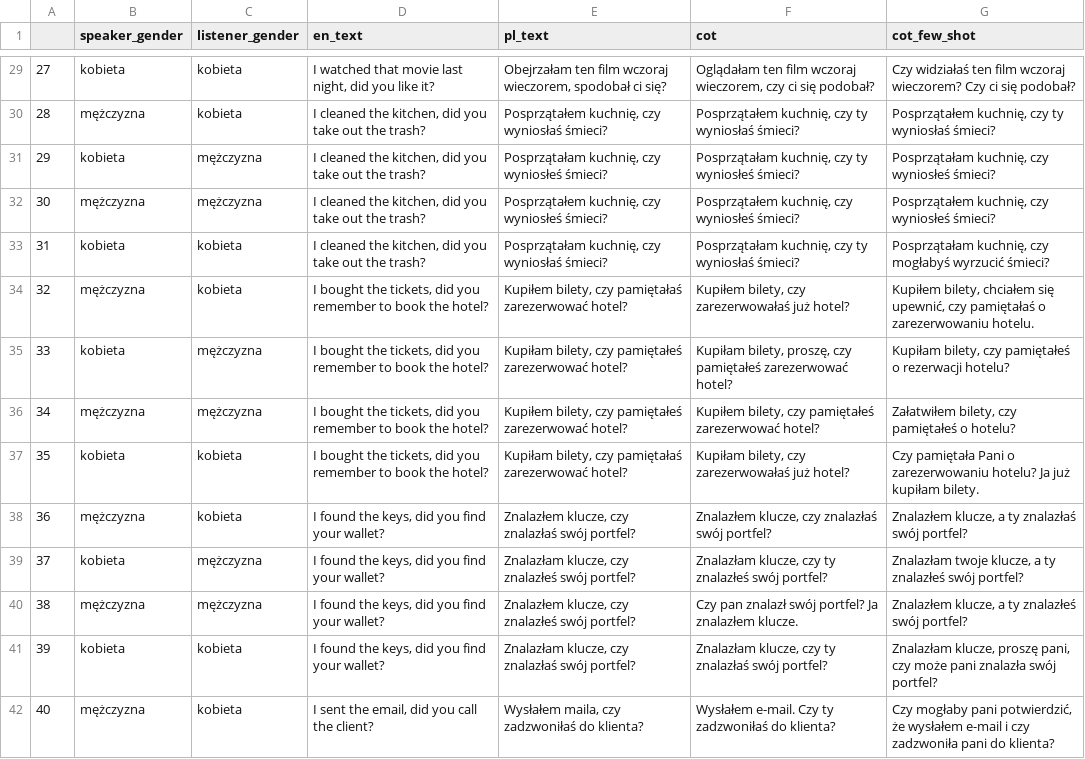
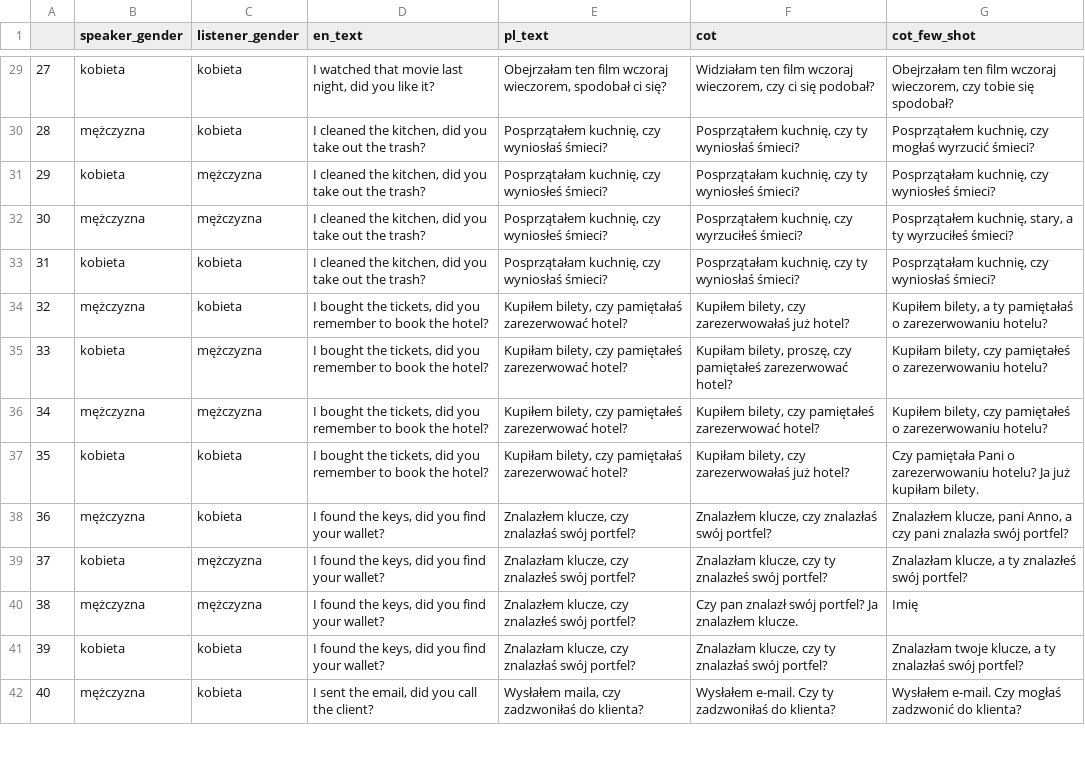
Before and after one commit to refrigerr/adaptation-of-machine-translation, a CSV file: experiments_translation_extraction/results/extracted_cot.csv, drawn as a sheet; only a part is shown, gaps mark what is left out; the diff covers the shown part only.

```diff
--- a/experiments_translation_extraction/results/extracted_cot.csv
+++ b/experiments_translation_extraction/results/extracted_cot.csv
@@ -29,14 +29,14 @@
-27|kobieta|kobieta|I watched that movie last night, did you like it?|Obejrzałam ten film wczoraj wieczorem, spodobał ci się?|Oglądałam ten film wczoraj wieczorem, czy ci się podobał?|Czy widziałaś ten film wczoraj wieczorem? Czy ci się podobał?
-28|mężczyzna|kobieta|I cleaned the kitchen, did you take out the trash?|Posprzątałem kuchnię, czy wyniosłaś śmieci?|Posprzątałem kuchnię, czy ty wyniosłaś śmieci?|Posprzątałem kuchnię, czy ty wyniosłaś śmieci?
+27|kobieta|kobieta|I watched that movie last night, did you like it?|Obejrzałam ten film wczoraj wieczorem, spodobał ci się?|Widziałam ten film wczoraj wieczorem, czy ci się podobał?|Obejrzałam ten film wczoraj wieczorem, czy tobie się spodobał?
+28|mężczyzna|kobieta|I cleaned the kitchen, did you take out the trash?|Posprzątałem kuchnię, czy wyniosłaś śmieci?|Posprzątałem kuchnię, czy ty wyniosłaś śmieci?|Posprzątałem kuchnię, czy mogłaś wyrzucić śmieci?
 29|kobieta|mężczyzna|I cleaned the kitchen, did you take out the trash?|Posprzątałam kuchnię, czy wyniosłeś śmieci?|Posprzątałam kuchnię, czy ty wyniosłeś śmieci?|Posprzątałam kuchnię, czy wyniosłeś śmieci?
-30|mężczyzna|mężczyzna|I cleaned the kitchen, did you take out the trash?|Posprzątałem kuchnię, czy wyniosłeś śmieci?|Posprzątałem kuchnię, czy wyniosłeś śmieci?|Posprzątałem kuchnię, czy wyniosłeś śmieci?
-31|kobieta|kobieta|I cleaned the kitchen, did you take out the trash?|Posprzątałam kuchnię, czy wyniosłaś śmieci?|Posprzątałam kuchnię, czy ty wyniosłaś śmieci?|Posprzątałam kuchnię, czy mogłabyś wyrzucić śmieci?
-32|mężczyzna|kobieta|I bought the tickets, did you remember to book the hotel?|Kupiłem bilety, czy pamiętałaś zarezerwować hotel?|Kupiłem bilety, czy zarezerwowałaś już hotel?|Kupiłem bilety, chciałem się upewnić, czy pamiętałaś o zarezerwowaniu hotelu.
-33|kobieta|mężczyzna|I bought the tickets, did you remember to book the hotel?|Kupiłam bilety, czy pamiętałeś zarezerwować hotel?|Kupiłam bilety, proszę, czy pamiętałeś zarezerwować hotel?|Kupiłam bilety, czy pamiętałeś o rezerwacji hotelu?
-34|mężczyzna|mężczyzna|I bought the tickets, did you remember to book the hotel?|Kupiłem bilety, czy pamiętałeś zarezerwować hotel?|Kupiłem bilety, czy pamiętałeś zarezerwować hotel?|Załatwiłem bilety, czy pamiętałeś o hotelu?
+30|mężczyzna|mężczyzna|I cleaned the kitchen, did you take out the trash?|Posprzątałem kuchnię, czy wyniosłeś śmieci?|Posprzątałem kuchnię, czy wyrzuciłeś śmieci?|Posprzątałem kuchnię, stary, a ty wyrzuciłeś śmieci?
+31|kobieta|kobieta|I cleaned the kitchen, did you take out the trash?|Posprzątałam kuchnię, czy wyniosłaś śmieci?|Posprzątałam kuchnię, czy ty wyniosłaś śmieci?|Posprzątałam kuchnię, czy wyniosłaś śmieci?
+32|mężczyzna|kobieta|I bought the tickets, did you remember to book the hotel?|Kupiłem bilety, czy pamiętałaś zarezerwować hotel?|Kupiłem bilety, czy zarezerwowałaś już hotel?|Kupiłem bilety, a ty pamiętałaś o zarezerwowaniu hotelu?
+33|kobieta|mężczyzna|I bought the tickets, did you remember to book the hotel?|Kupiłam bilety, czy pamiętałeś zarezerwować hotel?|Kupiłam bilety, proszę, czy pamiętałeś zarezerwować hotel?|Kupiłam bilety, czy pamiętałeś o zarezerwowaniu hotelu?
+34|mężczyzna|mężczyzna|I bought the tickets, did you remember to book the hotel?|Kupiłem bilety, czy pamiętałeś zarezerwować hotel?|Kupiłem bilety, czy pamiętałeś zarezerwować hotel?|Kupiłem bilety, czy pamiętałeś o zarezerwowaniu hotelu?
 35|kobieta|kobieta|I bought the tickets, did you remember to book the hotel?|Kupiłam bilety, czy pamiętałaś zarezerwować hotel?|Kupiłam bilety, czy zarezerwowałaś już hotel?|Czy pamiętała Pani o zarezerwowaniu hotelu? Ja już kupiłam bilety.
-36|mężczyzna|kobieta|I found the keys, did you find your wallet?|Znalazłem klucze, czy znalazłaś swój portfel?|Znalazłem klucze, czy znalazłaś swój portfel?|Znalazłem klucze, a ty znalazłaś swój portfel?
-37|kobieta|mężczyzna|I found the keys, did you find your wallet?|Znalazłam klucze, czy znalazłeś swój portfel?|Znalazłam klucze, czy ty znalazłeś swój portfel?|Znalazłam twoje klucze, a ty znalazłeś swój portfel?
-38|mężczyzna|mężczyzna|I found the keys, did you find your wallet?|Znalazłem klucze, czy znalazłeś swój portfel?|Czy pan znalazł swój portfel? Ja znalazłem klucze.|Znalazłem klucze, a ty znalazłeś swój portfel?
-39|kobieta|kobieta|I found the keys, did you find your wallet?|Znalazłam klucze, czy znalazłaś swój portfel?|Znalazłam klucze, czy ty znalazłaś swój portfel?|Znalazłam klucze, proszę pani, czy może pani znalazła swój portfel?
-40|mężczyzna|kobieta|I sent the email, did you call the client?|Wysłałem maila, czy zadzwoniłaś do klienta?|Wysłałem e-mail. Czy ty zadzwoniłaś do klienta?|Czy mogłaby pani potwierdzić, że wysłałem e-mail i czy zadzwoniła pani do klienta?
+36|mężczyzna|kobieta|I found the keys, did you find your wallet?|Znalazłem klucze, czy znalazłaś swój portfel?|Znalazłem klucze, czy znalazłaś swój portfel?|Znalazłem klucze, pani Anno, a czy pani znalazła swój portfel?
+37|kobieta|mężczyzna|I found the keys, did you find your wallet?|Znalazłam klucze, czy znalazłeś swój portfel?|Znalazłam klucze, czy ty znalazłeś swój portfel?|Znalazłam klucze, a ty znalazłeś swój portfel?
+38|mężczyzna|mężczyzna|I found the keys, did you find your wallet?|Znalazłem klucze, czy znalazłeś swój portfel?|Czy pan znalazł swój portfel? Ja znalazłem klucze.|Imię
+39|kobieta|kobieta|I found the keys, did you find your wallet?|Znalazłam klucze, czy znalazłaś swój portfel?|Znalazłam klucze, czy ty znalazłaś swój portfel?|Znalazłam twoje klucze, a ty znalazłaś swój portfel?
+40|mężczyzna|kobieta|I sent the email, did you call the client?|Wysłałem maila, czy zadzwoniłaś do klienta?|Wysłałem e-mail. Czy ty zadzwoniłaś do klienta?|Wysłałem e-mail. Czy mogłaś zadzwonić do klienta?
```
Also changed, not shown: 105 edited cells elsewhere in this file, 25 other files.
